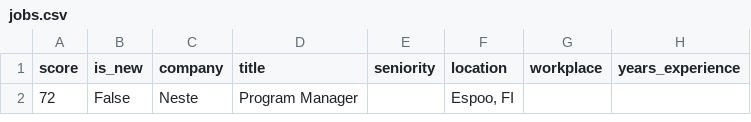
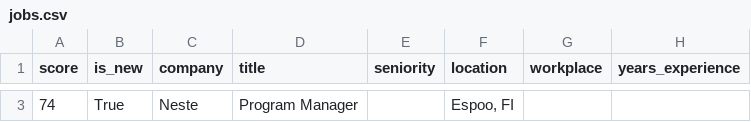
Before and after one commit to TheHoff26/job-shortlist, a CSV file: docs/jobs.csv, drawn as a sheet; only a part is shown, gaps mark what is left out; addresses are those after the commit; the diff covers the shown part only; the diff names each change by its address in the sheet, - before the commit and + after, or states it on an @@ line.

```diff
--- a/docs/jobs.csv
+++ b/docs/jobs.csv
-A3 (score): 72
+A3 (score): 74
-B3 (is_new): False
+B3 (is_new): True
```
Also changed, not shown: 2 added rows elsewhere in this file, 3 other files.
